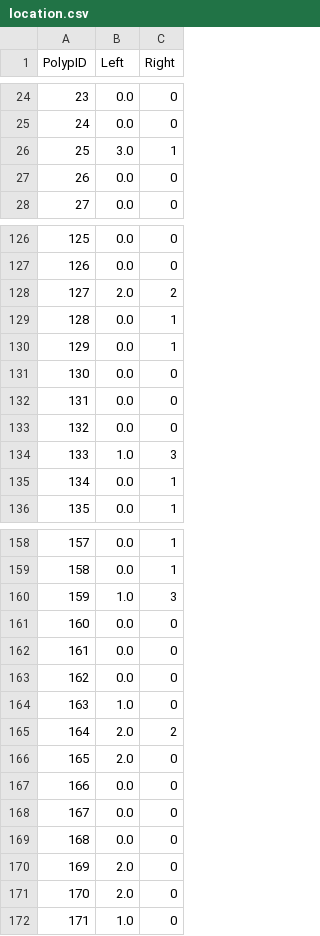
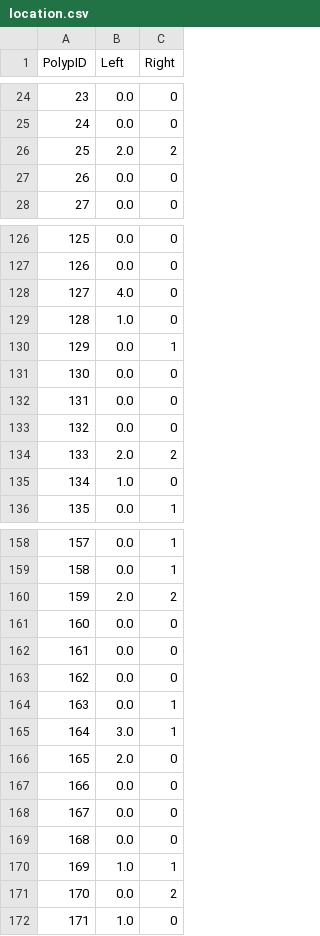
Before and after one commit to salman-/Colonoscopy, a CSV file: Code/datasets/Capsules/location.csv, drawn as a sheet; only a part is shown, gaps mark what is left out; the diff covers the shown part only.

Commit message:
Obtain maximum sum of polyp sizes

```diff
--- a/Code/datasets/Capsules/location.csv
+++ b/Code/datasets/Capsules/location.csv
@@ -25,3 +25,3 @@ PolypID,Left,Right
 24,0.0,0
-25,3.0,1
+25,2.0,2
 26,0.0,0
@@ -127,4 +127,4 @@ PolypID,Left,Right
 126,0.0,0
-127,2.0,2
-128,0.0,1
+127,4.0,0
+128,1.0,0
 129,0.0,1
@@ -133,4 +133,4 @@ PolypID,Left,Right
 132,0.0,0
-133,1.0,3
-134,0.0,1
+133,2.0,2
+134,1.0,0
 135,0.0,1
@@ -159,3 +159,3 @@ PolypID,Left,Right
 158,0.0,1
-159,1.0,3
+159,2.0,2
 160,0.0,0
@@ -163,4 +163,4 @@ PolypID,Left,Right
 162,0.0,0
-163,1.0,0
-164,2.0,2
+163,0.0,1
+164,3.0,1
 165,2.0,0
@@ -169,4 +169,4 @@ PolypID,Left,Right
 168,0.0,0
-169,2.0,0
-170,2.0,0
+169,1.0,1
+170,0.0,2
 171,1.0,0
```
Also changed, not shown: 42 edited cells elsewhere in this file, Code/datasets/Final DT/MergedDT.csv, Code/datasets/Polyps/Large.csv, 13 other files.
